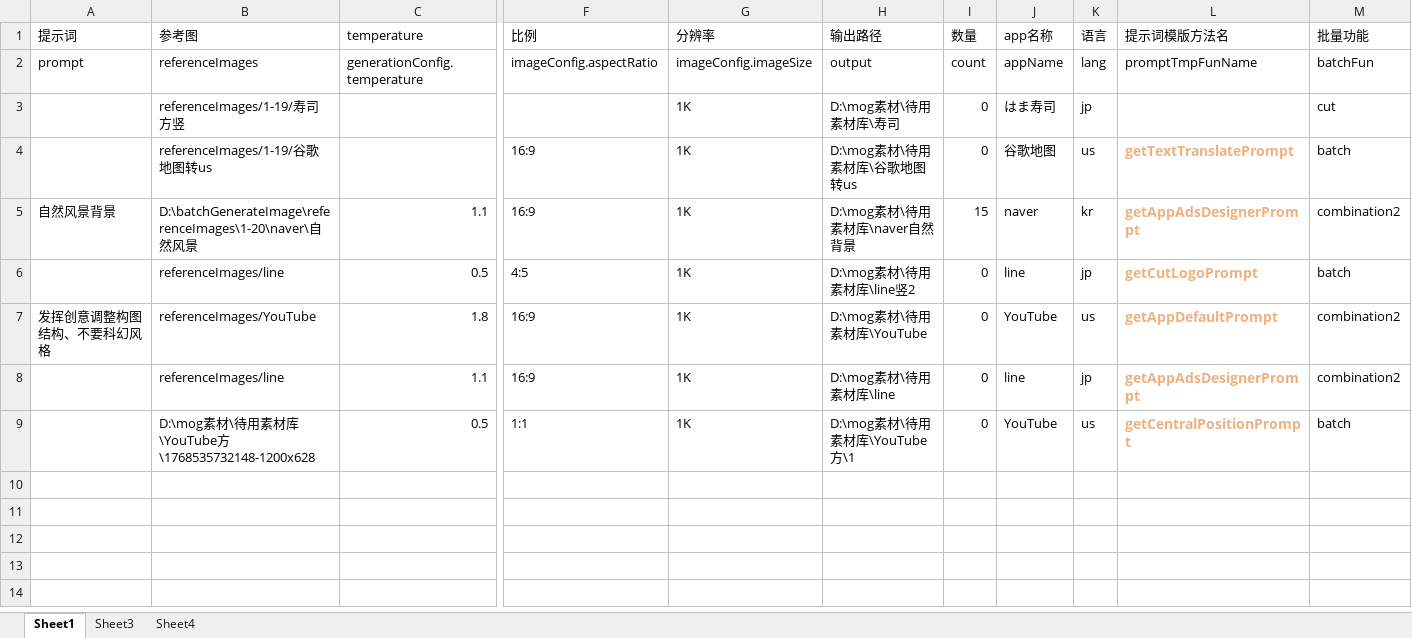
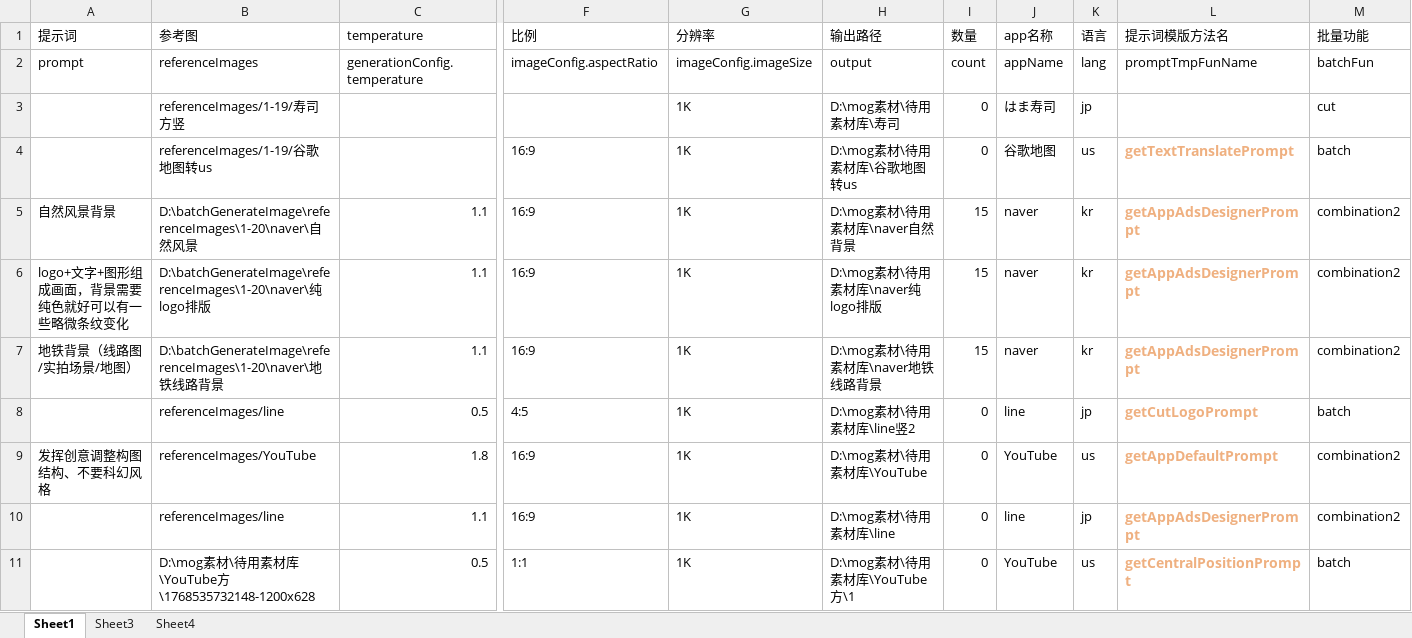
Before and after one commit to xy-tuoren/aiGenerateImage, an Excel workbook: config.xlsx, sheet Sheet1, drawn as a sheet; only a part is shown, gaps mark what is left out; values as stored, in another font and other column widths than the file's, no borders; rows hold the shown columns only; the diff names each change by its address in the sheet, - before the commit and + after, or states it on an @@ line.

```diff
--- a/config.xlsx (sheet Sheet1)
+++ b/config.xlsx (sheet Sheet1)
+row 6: logo+文字+图形组成画面，背景需要纯色就好可以有一些略微条纹变化 | D:\batchGenerateImage\referenceImages\1-20\naver\纯logo排版 | 1.1 | 16:9 | 1K | D:\mog素材\待用素材库\naver纯logo排版 | 15 | naver | kr | getAppAdsDesignerPrompt | combination2
+row 7: 地铁背景（线路图/实拍场景/地图） | D:\batchGenerateImage\referenceImages\1-20\naver\地铁线路背景 | 1.1 | 16:9 | 1K | D:\mog素材\待用素材库\naver地铁线路背景 | 15 | naver | kr | getAppAdsDesignerPrompt | combination2
```
Also changed, not shown: 8 other files.
